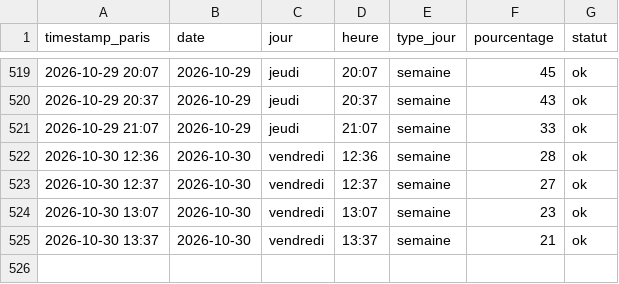
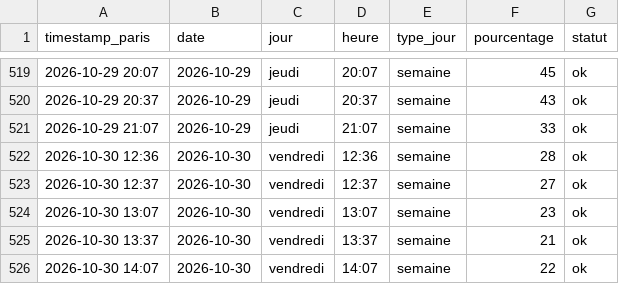
Before and after one commit to edwolfpack/caliceo-affluence, a CSV file: data/readings.csv, drawn as a sheet; only a part is shown, gaps mark what is left out.

```diff
--- a/data/readings.csv
+++ b/data/readings.csv
@@ -525 +525,2 @@ timestamp_paris,date,jour,heure,type_jour,pourcentage,statut
 2026-10-30 13:37,2026-10-30,vendredi,13:37,semaine,21,ok
+2026-10-30 14:07,2026-10-30,vendredi,14:07,semaine,22,ok
```
